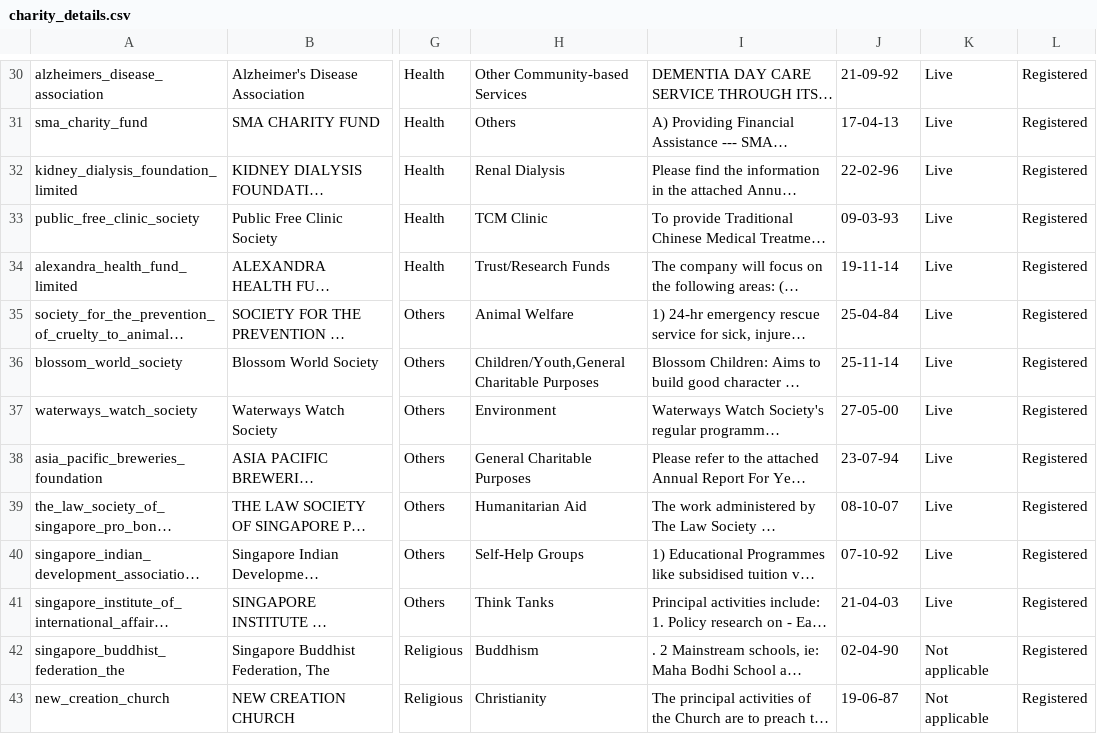
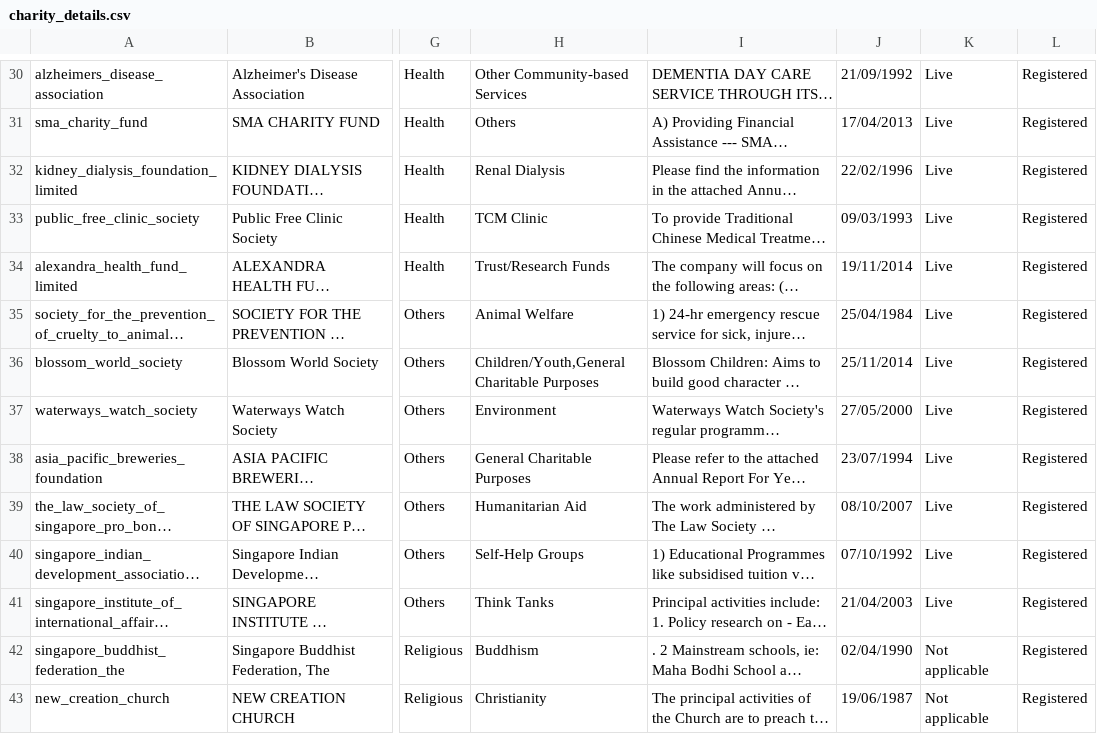
Before and after one commit to lppier/KE4102_CharityRecommender, a CSV file: Clips_Project_Updated/resources/data/charity_details.csv, drawn as a sheet; only a part is shown, gaps mark what is left out; long unchanged cells end in …; the diff covers the shown part only; the diff names each change by its address in the sheet, - before the commit and + after, or states it on an @@ line.

```diff
--- a/Clips_Project_Updated/resources/data/charity_details.csv
+++ b/Clips_Project_Updated/resources/data/charity_details.csv
-J30: 21-09-92
+J30: 21/09/1992
-J31: 17-04-13
+J31: 17/04/2013
-J32: 22-02-96
+J32: 22/02/1996
-J33: 09-03-93
+J33: 09/03/1993
-J34: 19-11-14
+J34: 19/11/2014
-J35: 25-04-84
+J35: 25/04/1984
-J36: 25-11-14
+J36: 25/11/2014
-J37: 27-05-00
+J37: 27/05/2000
-J38: 23-07-94
+J38: 23/07/1994
-J39: 08-10-07
+J39: 08/10/2007
-J40: 07-10-92
+J40: 07/10/1992
-J41: 21-04-03
+J41: 21/04/2003
-J42: 02-04-90
+J42: 02/04/1990
-J43: 19-06-87
+J43: 19/06/1987
```
Also changed, not shown: 42 edited cells elsewhere in this file, 11 other files.
